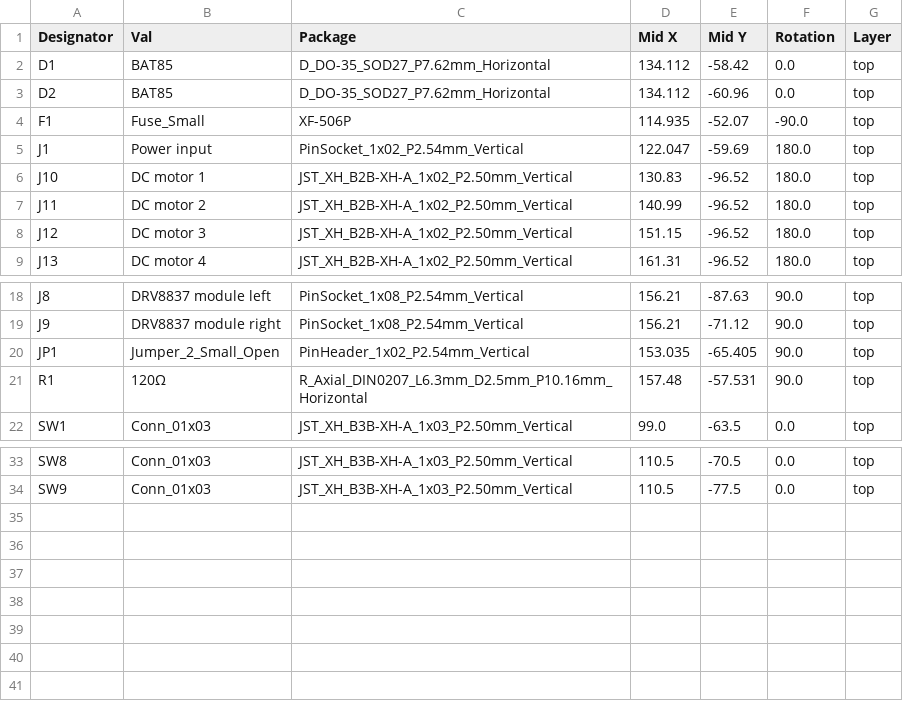
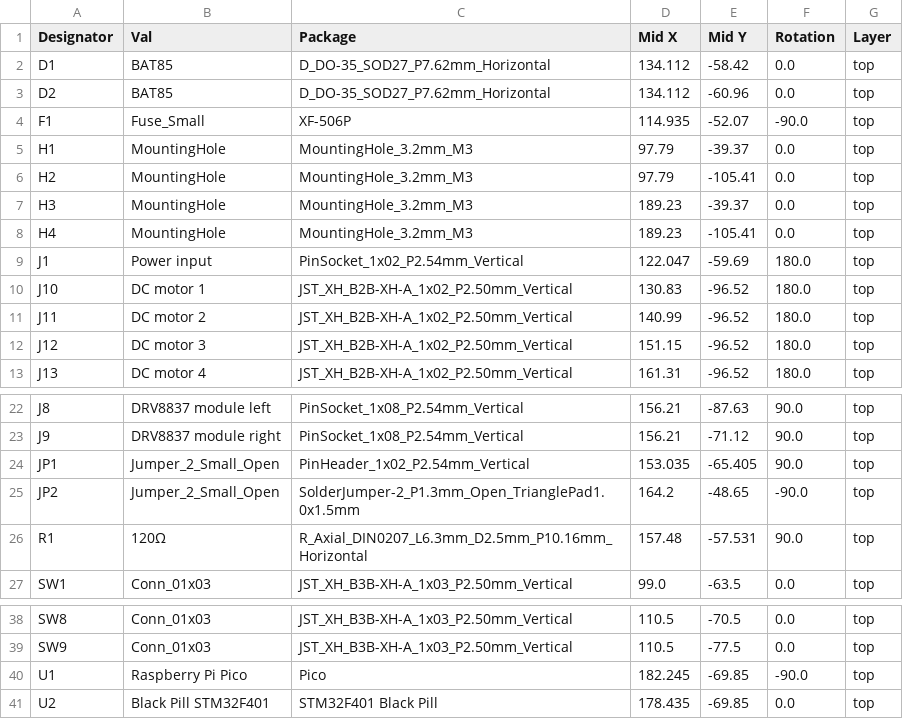
Before and after one commit to VinnyCordeiro/BT_DC_motor_board, a CSV file: jlcpcb/production_files/CPL-BoxTurtle_DC_motors_RPiPico.csv, drawn as a sheet; only a part is shown, gaps mark what is left out.

Commit message:
Revision 2.6.3 - Gerber & production files

```diff
--- a/jlcpcb/production_files/CPL-BoxTurtle_DC_motors_RPiPico.csv
+++ b/jlcpcb/production_files/CPL-BoxTurtle_DC_motors_RPiPico.csv
@@ -4,2 +4,6 @@ D2,BAT85,D_DO-35_SOD27_P7.62mm_Horizontal,134.112,-60.96,0.0,top
 F1,Fuse_Small,XF-506P,114.935,-52.07,-90.0,top
+H1,MountingHole,MountingHole_3.2mm_M3,97.79,-39.37,0.0,top
+H2,MountingHole,MountingHole_3.2mm_M3,97.79,-105.41,0.0,top
+H3,MountingHole,MountingHole_3.2mm_M3,189.23,-39.37,0.0,top
+H4,MountingHole,MountingHole_3.2mm_M3,189.23,-105.41,0.0,top
 J1,Power input,PinSocket_1x02_P2.54mm_Vertical,122.047,-59.69,180.0,top
@@ -20,2 +24,3 @@ J9,DRV8837 module right,PinSocket_1x08_P2.54mm_Vertical,156.21,-71.12,90.0,top
 JP1,Jumper_2_Small_Open,PinHeader_1x02_P2.54mm_Vertical,153.035,-65.405,90.0,top
+JP2,Jumper_2_Small_Open,SolderJumper-2_P1.3mm_Open_TrianglePad1.0x1.5mm,164.2,-48.65,-90.0,top
 R1,120Ω,R_Axial_DIN0207_L6.3mm_D2.5mm_P10.16mm_Horizontal,157.48,-57.531,90.0,top
@@ -34 +39,3 @@ SW8,Conn_01x03,JST_XH_B3B-XH-A_1x03_P2.50mm_Vertical,110.5,-70.5,0.0,top
 SW9,Conn_01x03,JST_XH_B3B-XH-A_1x03_P2.50mm_Vertical,110.5,-77.5,0.0,top
+U1,Raspberry Pi Pico,Pico,182.245,-69.85,-90.0,top
+U2,Black Pill STM32F401,STM32F401 Black Pill,178.435,-69.85,0.0,top
```
Also changed, not shown: jlcpcb/production_files/BOM-BoxTurtle_DC_motors_RPiPico.csv, 17 other files.
